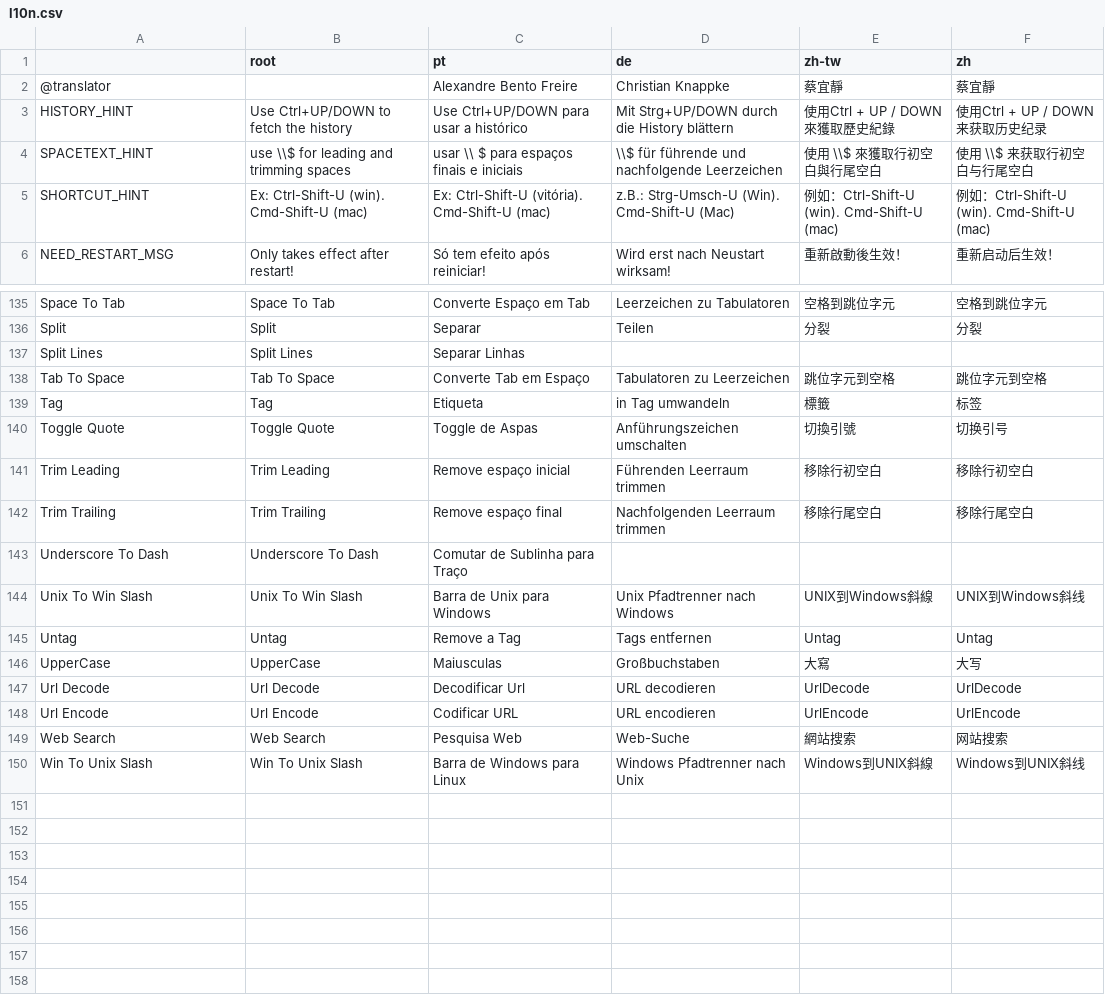
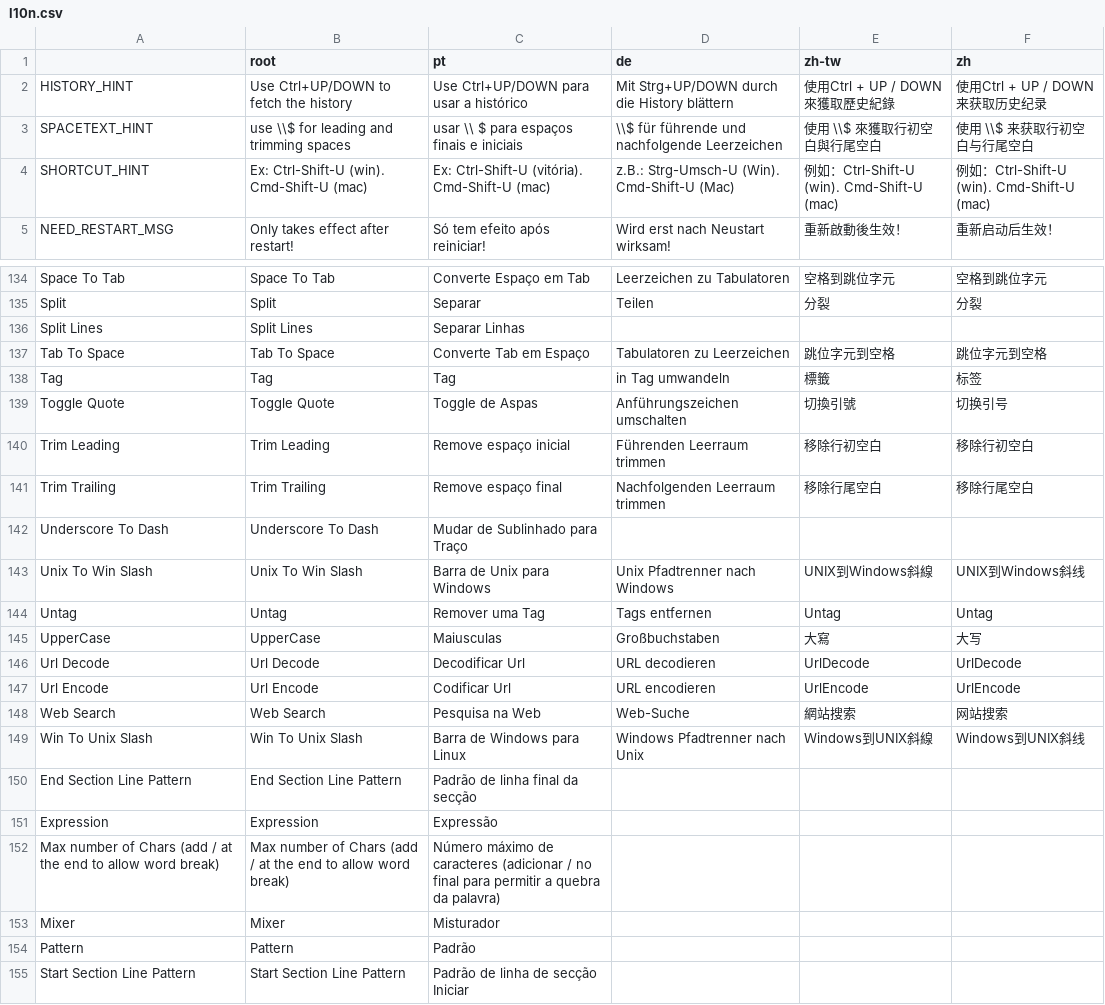
Before and after one commit to a-bentofreire/editortoix, a CSV file: l10n/l10n.csv, drawn as a sheet; only a part is shown, gaps mark what is left out.

Commit message:
Update translations

```diff
--- a/l10n/l10n.csv
+++ b/l10n/l10n.csv
@@ -1,3 +1,2 @@
  	root	pt	de	zh-tw	zh
-@translator		Alexandre Bento Freire	Christian Knappke	蔡宜靜	蔡宜靜
 HISTORY_HINT	 Use Ctrl+UP/DOWN to fetch the history	Use Ctrl+UP/DOWN para usar a histórico	 Mit Strg+UP/DOWN durch die History blättern	使用Ctrl + UP / DOWN來獲取歷史紀錄	使用Ctrl + UP / DOWN来获取历史纪录
@@ -138,3 +137,3 @@ Split Lines	Split Lines	Separar Linhas
 Tab To Space	Tab To Space	Converte Tab em Espaço	Tabulatoren zu Leerzeichen	跳位字元到空格	跳位字元到空格
-Tag	Tag	Etiqueta	in Tag umwandeln	標籤	标签
+Tag	Tag	Tag	in Tag umwandeln	標籤	标签
 Toggle Quote	Toggle Quote	Toggle de Aspas	Anführungszeichen umschalten	切換引號	切换引号
@@ -142,9 +141,15 @@ Trim Leading	Trim Leading	Remove espaço inicial	Führenden Leerraum trimmen	移
 Trim Trailing	Trim Trailing	Remove espaço final	Nachfolgenden Leerraum trimmen	移除行尾空白	移除行尾空白
-Underscore To Dash	Underscore To Dash	Comutar de Sublinha para Traço			
+Underscore To Dash	Underscore To Dash	Mudar de Sublinhado para Traço			
 Unix To Win Slash	Unix To Win Slash	Barra de Unix para Windows	Unix Pfadtrenner nach Windows	UNIX到Windows斜線	UNIX到Windows斜线
-Untag	Untag	Remove a Tag	Tags entfernen	Untag	Untag
+Untag	Untag	Remover uma Tag	Tags entfernen	Untag	Untag
 UpperCase	UpperCase	Maiusculas	Großbuchstaben	大寫	大写
 Url Decode	Url Decode	Decodificar Url	URL decodieren	UrlDecode	UrlDecode
-Url Encode	Url Encode	Codificar URL	URL encodieren	UrlEncode	UrlEncode
-Web Search	Web Search	Pesquisa Web	Web-Suche	網站搜索	网站搜索
+Url Encode	Url Encode	Codificar Url	URL encodieren	UrlEncode	UrlEncode
+Web Search	Web Search	Pesquisa na Web	Web-Suche	網站搜索	网站搜索
 Win To Unix Slash	Win To Unix Slash	Barra de Windows para Linux	Windows Pfadtrenner nach Unix	Ｗindows到UNIX斜線	Ｗindows到UNIX斜线
+End Section Line Pattern	End Section Line Pattern	Padrão de linha final da secção			
+Expression	Expression	Expressão			
+Max number of Chars (add / at the end to allow word break)	Max number of Chars (add / at the end to allow word break)	Número máximo de caracteres (adicionar / no final para permitir a quebra da palavra)			
+Mixer	Mixer	Misturador			
+Pattern	Pattern	Padrão			
+Start Section Line Pattern	Start Section Line Pattern	Padrão de linha de secção Iniciar			
```
Also changed, not shown: 2 other files.
